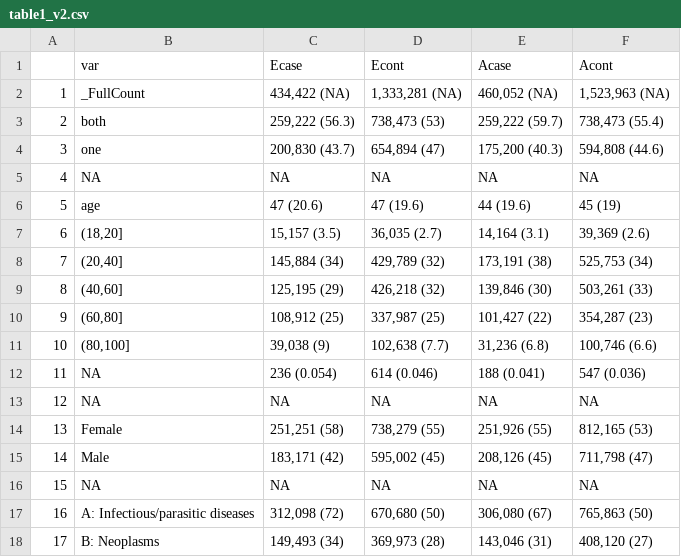
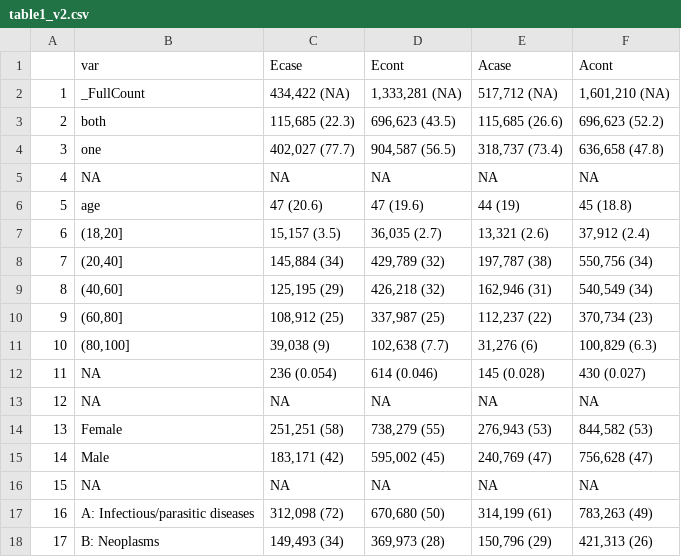
Before and after one commit to hendersonad/2020_multimorbidity, a CSV file: out/table1_v2.csv, drawn as a sheet; only a part is shown; the diff covers the shown part only.

Commit message:
Update table 2 and bar chart colours

```diff
--- a/out/table1_v2.csv
+++ b/out/table1_v2.csv
@@ -1,18 +1,18 @@
 "","var","Ecase","Econt","Acase","Acont"
-"1","_FullCount","434,422 (NA)","1,333,281 (NA)","460,052 (NA)","1,523,963 (NA)"
-"2","both","259,222 (56.3)","738,473 (53)","259,222 (59.7)","738,473 (55.4)"
-"3","one","200,830 (43.7)","654,894 (47)","175,200 (40.3)","594,808 (44.6)"
+"1","_FullCount","434,422 (NA)","1,333,281 (NA)","517,712 (NA)","1,601,210 (NA)"
+"2","both","115,685 (22.3)","696,623 (43.5)","115,685 (26.6)","696,623 (52.2)"
+"3","one","402,027 (77.7)","904,587 (56.5)","318,737 (73.4)","636,658 (47.8)"
 "4",NA,NA,NA,NA,NA
-"5","age","47 (20.6)","47 (19.6)","44 (19.6)","45 (19)"
-"6","(18,20]","15,157 (3.5)","36,035 (2.7)","14,164 (3.1)","39,369 (2.6)"
-"7","(20,40]","145,884 (34)","429,789 (32)","173,191 (38)","525,753 (34)"
-"8","(40,60]","125,195 (29)","426,218 (32)","139,846 (30)","503,261 (33)"
-"9","(60,80]","108,912 (25)","337,987 (25)","101,427 (22)","354,287 (23)"
-"10","(80,100]","39,038 (9)","102,638 (7.7)","31,236 (6.8)","100,746 (6.6)"
-"11",NA,"236 (0.054)","614 (0.046)","188 (0.041)","547 (0.036)"
+"5","age","47 (20.6)","47 (19.6)","44 (19)","45 (18.8)"
+"6","(18,20]","15,157 (3.5)","36,035 (2.7)","13,321 (2.6)","37,912 (2.4)"
+"7","(20,40]","145,884 (34)","429,789 (32)","197,787 (38)","550,756 (34)"
+"8","(40,60]","125,195 (29)","426,218 (32)","162,946 (31)","540,549 (34)"
+"9","(60,80]","108,912 (25)","337,987 (25)","112,237 (22)","370,734 (23)"
+"10","(80,100]","39,038 (9)","102,638 (7.7)","31,276 (6)","100,829 (6.3)"
+"11",NA,"236 (0.054)","614 (0.046)","145 (0.028)","430 (0.027)"
 "12",NA,NA,NA,NA,NA
-"13","Female","251,251 (58)","738,279 (55)","251,926 (55)","812,165 (53)"
-"14","Male","183,171 (42)","595,002 (45)","208,126 (45)","711,798 (47)"
+"13","Female","251,251 (58)","738,279 (55)","276,943 (53)","844,582 (53)"
+"14","Male","183,171 (42)","595,002 (45)","240,769 (47)","756,628 (47)"
 "15",NA,NA,NA,NA,NA
-"16","A: Infectious/parasitic diseases","312,098 (72)","670,680 (50)","306,080 (67)","765,863 (50)"
-"17","B: Neoplasms","149,493 (34)","369,973 (28)","143,046 (31)","408,120 (27)"
+"16","A: Infectious/parasitic diseases","312,098 (72)","670,680 (50)","314,199 (61)","783,263 (49)"
+"17","B: Neoplasms","149,493 (34)","369,973 (28)","150,796 (29)","421,313 (26)"
```
Also changed, not shown: 34 edited cells elsewhere in this file, 1 other file.
